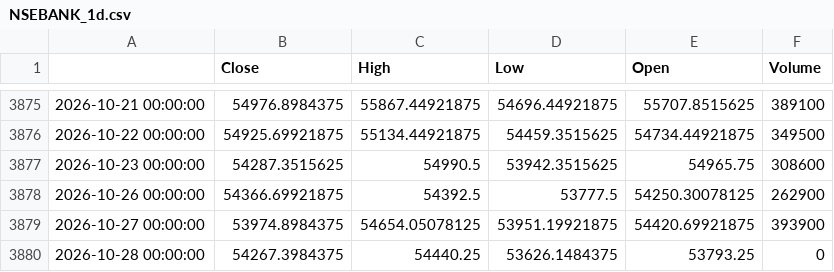
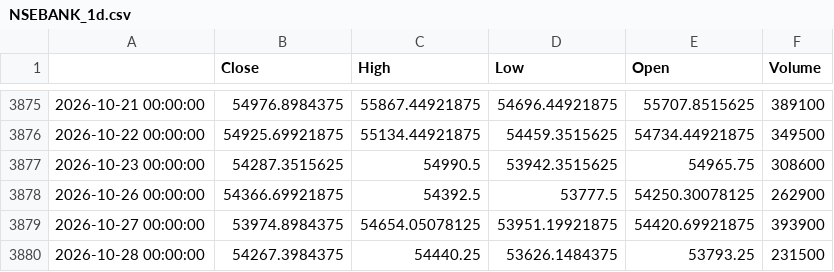
Before and after one commit to GhilliHari/tradeverse, a CSV file: backend/data/cache/NSEBANK_1d.csv, drawn as a sheet; only a part is shown, gaps mark what is left out.

```diff
--- a/backend/data/cache/NSEBANK_1d.csv
+++ b/backend/data/cache/NSEBANK_1d.csv
@@ -3879,2 +3879,2 @@
 2026-10-27 00:00:00,53974.8984375,54654.05078125,53951.19921875,54420.69921875,393900
-2026-10-28 00:00:00,54267.3984375,54440.25,53626.1484375,53793.25,0
+2026-10-28 00:00:00,54267.3984375,54440.25,53626.1484375,53793.25,231500
```
Also changed, not shown: backend/data/cache/BZF_1d.csv, backend/data/cache/DXY.NYB_1d.csv, 25 other files.
